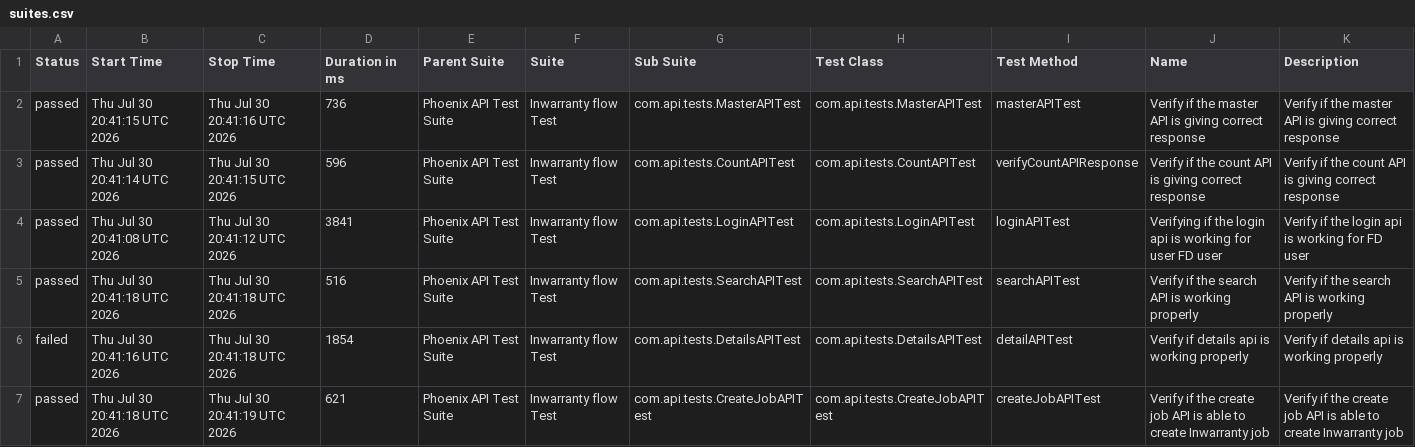
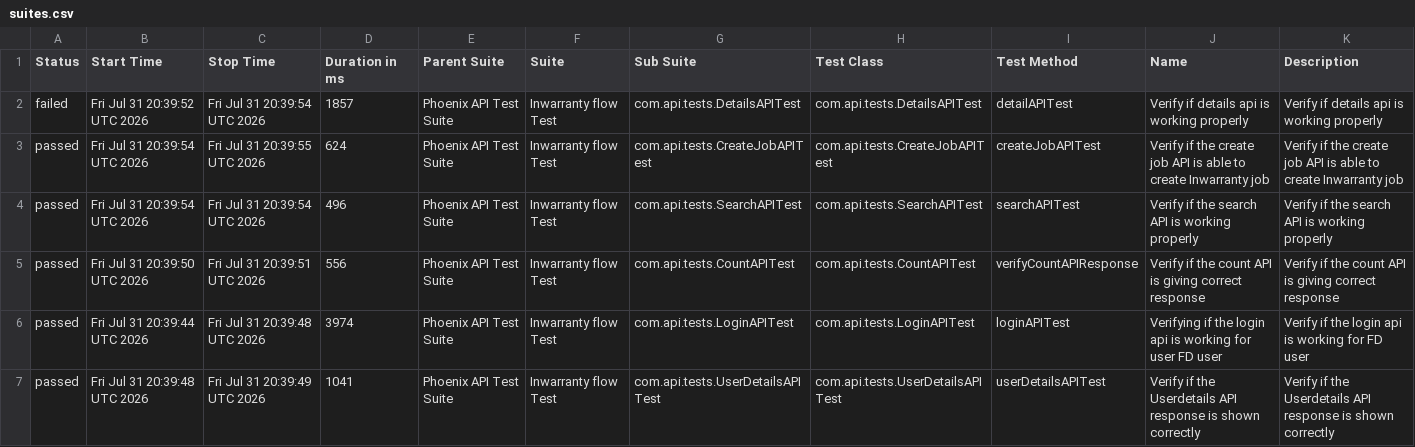
Before and after one commit to srinivaskinik/AutomationFramework-Phoenix-RestAssured, a CSV file: data/suites.csv, drawn as a sheet; only a part is shown; the diff covers the shown part only.

```diff
--- a/data/suites.csv
+++ b/data/suites.csv
@@ -1,7 +1,7 @@
 "Status","Start Time","Stop Time","Duration in ms","Parent Suite","Suite","Sub Suite","Test Class","Test Method","Name","Description"
-"passed","Thu Jul 30 20:41:15 UTC 2026","Thu Jul 30 20:41:16 UTC 2026","736","Phoenix API Test Suite","Inwarranty flow Test","com.api.tests.MasterAPITest","com.api.tests.MasterAPITest","masterAPITest","Verify if the master API is giving correct response","Verify if the master API is giving correct response"
-"passed","Thu Jul 30 20:41:14 UTC 2026","Thu Jul 30 20:41:15 UTC 2026","596","Phoenix API Test Suite","Inwarranty flow Test","com.api.tests.CountAPITest","com.api.tests.CountAPITest","verifyCountAPIResponse","Verify if the count API is giving correct response","Verify if the count API is giving correct response"
-"passed","Thu Jul 30 20:41:08 UTC 2026","Thu Jul 30 20:41:12 UTC 2026","3841","Phoenix API Test Suite","Inwarranty flow Test","com.api.tests.LoginAPITest","com.api.tests.LoginAPITest","loginAPITest","Verifying if the login api is working for user FD user","Verify if the login api is working for FD user"
-"passed","Thu Jul 30 20:41:18 UTC 2026","Thu Jul 30 20:41:18 UTC 2026","516","Phoenix API Test Suite","Inwarranty flow Test","com.api.tests.SearchAPITest","com.api.tests.SearchAPITest","searchAPITest","Verify if the search API is working properly","Verify if the search API is working properly"
-"failed","Thu Jul 30 20:41:16 UTC 2026","Thu Jul 30 20:41:18 UTC 2026","1854","Phoenix API Test Suite","Inwarranty flow Test","com.api.tests.DetailsAPITest","com.api.tests.DetailsAPITest","detailAPITest","Verify if details api is working properly","Verify if details api is working properly"
-"passed","Thu Jul 30 20:41:18 UTC 2026","Thu Jul 30 20:41:19 UTC 2026","621","Phoenix API Test Suite","Inwarranty flow Test","com.api.tests.CreateJobAPITest","com.api.tests.CreateJobAPITest","createJobAPITest","Verify if the create job API is able to create Inwarranty job","Verify if the create job API is able to create Inwarranty job"
+"failed","Fri Jul 31 20:39:52 UTC 2026","Fri Jul 31 20:39:54 UTC 2026","1857","Phoenix API Test Suite","Inwarranty flow Test","com.api.tests.DetailsAPITest","com.api.tests.DetailsAPITest","detailAPITest","Verify if details api is working properly","Verify if details api is working properly"
+"passed","Fri Jul 31 20:39:54 UTC 2026","Fri Jul 31 20:39:55 UTC 2026","624","Phoenix API Test Suite","Inwarranty flow Test","com.api.tests.CreateJobAPITest","com.api.tests.CreateJobAPITest","createJobAPITest","Verify if the create job API is able to create Inwarranty job","Verify if the create job API is able to create Inwarranty job"
+"passed","Fri Jul 31 20:39:54 UTC 2026","Fri Jul 31 20:39:54 UTC 2026","496","Phoenix API Test Suite","Inwarranty flow Test","com.api.tests.SearchAPITest","com.api.tests.SearchAPITest","searchAPITest","Verify if the search API is working properly","Verify if the search API is working properly"
+"passed","Fri Jul 31 20:39:50 UTC 2026","Fri Jul 31 20:39:51 UTC 2026","556","Phoenix API Test Suite","Inwarranty flow Test","com.api.tests.CountAPITest","com.api.tests.CountAPITest","verifyCountAPIResponse","Verify if the count API is giving correct response","Verify if the count API is giving correct response"
+"passed","Fri Jul 31 20:39:44 UTC 2026","Fri Jul 31 20:39:48 UTC 2026","3974","Phoenix API Test Suite","Inwarranty flow Test","com.api.tests.LoginAPITest","com.api.tests.LoginAPITest","loginAPITest","Verifying if the login api is working for user FD user","Verify if the login api is working for FD user"
+"passed","Fri Jul 31 20:39:48 UTC 2026","Fri Jul 31 20:39:49 UTC 2026","1041","Phoenix API Test Suite","Inwarranty flow Test","com.api.tests.UserDetailsAPITest","com.api.tests.UserDetailsAPITest","userDetailsAPITest","Verify if the Userdetails API response is shown correctly","Verify if the Userdetails API response is shown correctly"
```
Also changed, not shown: 14 edited cells elsewhere in this file, data/behaviors.csv, 58 other files.
